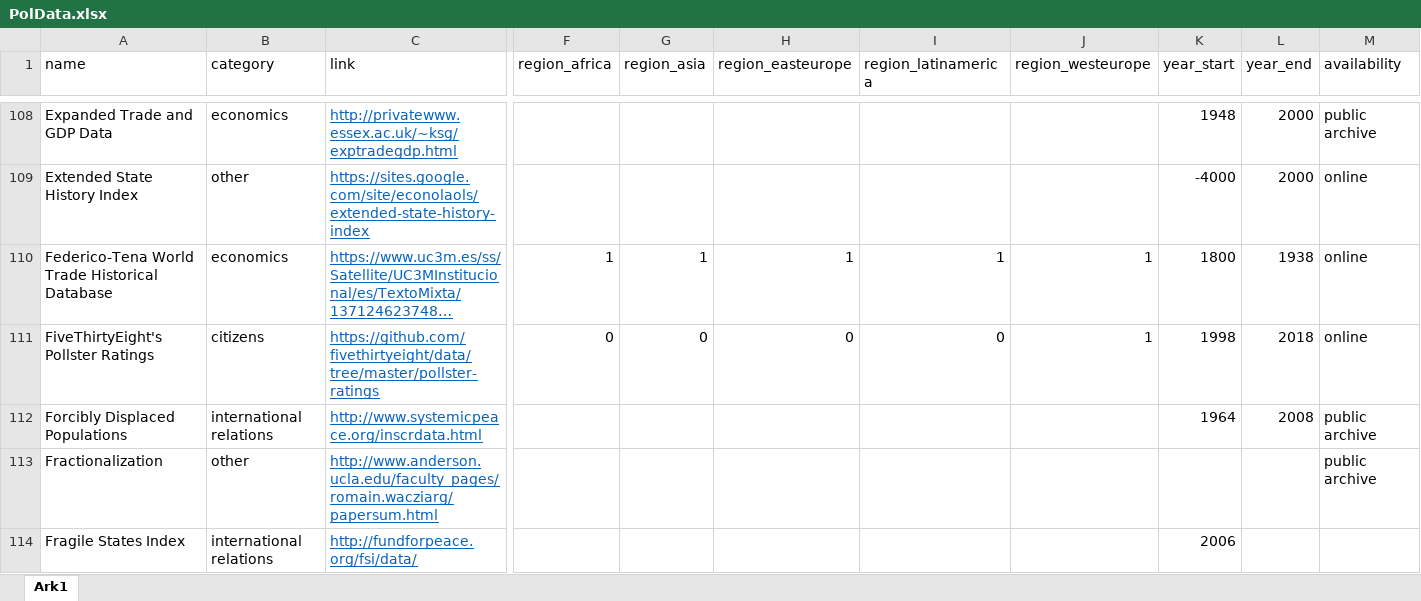
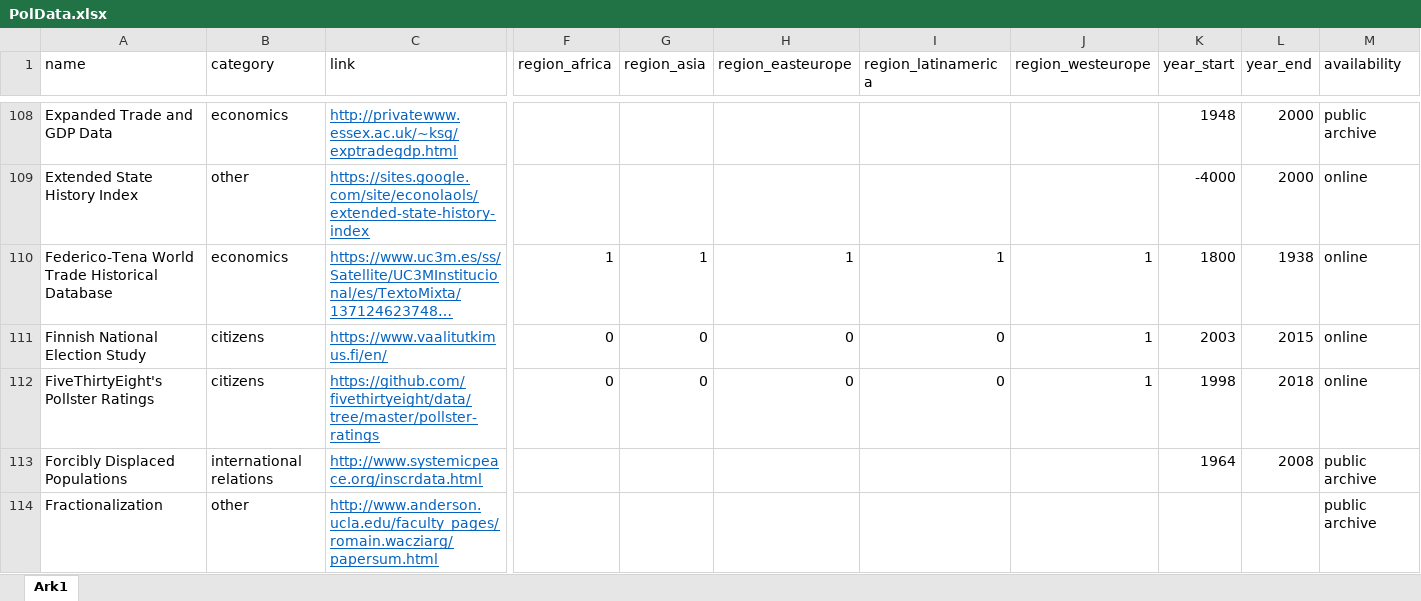
Before and after one commit to erikgahner/PolData, an Excel workbook: PolData.xlsx, sheet Ark1, drawn as a sheet; only a part is shown, gaps mark what is left out; the shorter side is filled out with more unchanged rows; long unchanged cells end in …; values as stored, in another font and other column widths than the file's, no borders; rows hold the shown columns only; the diff names each change by its address in the sheet, - before the commit and + after, or states it on an @@ line.

Commit message:
add 'Finnish National Election Study'

```diff
--- a/PolData.xlsx (sheet Ark1)
+++ b/PolData.xlsx (sheet Ark1)
+row 111: Finnish National Election Study | citizens | https://www.vaalitutkimus.fi/en/ | 0 | 0 | 0 | 0 | 1 | 2003 | 2015 | online
```
Also changed, not shown: 4 other files.
